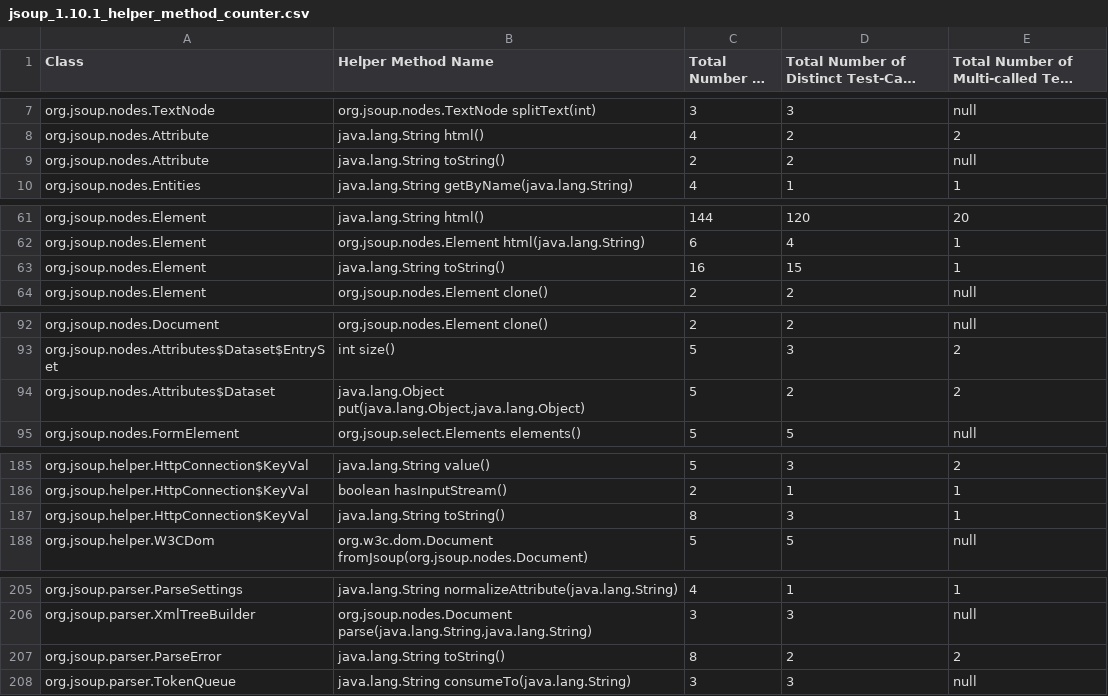
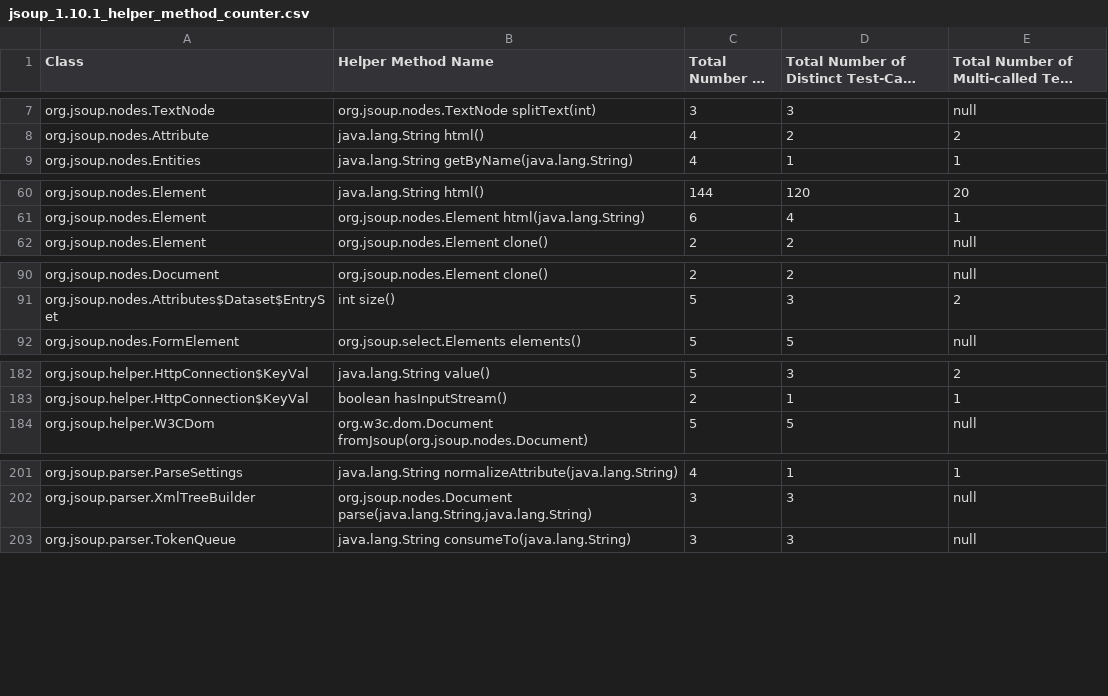
Before and after one commit to dliang2000/HelperMethodAnalysis, a CSV file: analysis_output/CSV_Files/jsoup_1.10.1_helper_method_counter.csv, drawn as a sheet; only a part is shown, gaps mark what is left out; long unchanged cells end in …; the diff covers the shown part only.

```diff
--- a/analysis_output/CSV_Files/jsoup_1.10.1_helper_method_counter.csv
+++ b/analysis_output/CSV_Files/jsoup_1.10.1_helper_method_counter.csv
@@ -8,3 +8,2 @@ org.jsoup.nodes.TextNode	org.jsoup.nodes.TextNode splitText(int)	3	3	null
 org.jsoup.nodes.Attribute	java.lang.String html()	4	2	2
-org.jsoup.nodes.Attribute	java.lang.String toString()	2	2	null
 org.jsoup.nodes.Entities	java.lang.String getByName(java.lang.String)	4	1	1
@@ -62,3 +61,2 @@ org.jsoup.nodes.Element	java.lang.String html()	144	120	20
 org.jsoup.nodes.Element	org.jsoup.nodes.Element html(java.lang.String)	6	4	1
-org.jsoup.nodes.Element	java.lang.String toString()	16	15	1
 org.jsoup.nodes.Element	org.jsoup.nodes.Element clone()	2	2	null
@@ -93,3 +91,2 @@ org.jsoup.nodes.Document	org.jsoup.nodes.Element clone()	2	2	null
 org.jsoup.nodes.Attributes$Dataset$EntrySet	int size()	5	3	2
-org.jsoup.nodes.Attributes$Dataset	java.lang.Object put(java.lang.Object,java.lang.Object)	5	2	2
 org.jsoup.nodes.FormElement	org.jsoup.select.Elements elements()	5	5	null
@@ -186,3 +183,2 @@ org.jsoup.helper.HttpConnection$KeyVal	java.lang.String value()	5	3	2
 org.jsoup.helper.HttpConnection$KeyVal	boolean hasInputStream()	2	1	1
-org.jsoup.helper.HttpConnection$KeyVal	java.lang.String toString()	8	3	1
 org.jsoup.helper.W3CDom	org.w3c.dom.Document fromJsoup(org.jsoup.nodes.Document)	5	5	null
@@ -206,3 +202,2 @@ org.jsoup.parser.ParseSettings	java.lang.String normalizeAttribute(java.lang.Str
 org.jsoup.parser.XmlTreeBuilder	org.jsoup.nodes.Document parse(java.lang.String,java.lang.String)	3	3	null
-org.jsoup.parser.ParseError	java.lang.String toString()	8	2	2
 org.jsoup.parser.TokenQueue	java.lang.String consumeTo(java.lang.String)	3	3	null
```
Also changed, not shown: 1 removed row elsewhere in this file, analysis_output/CSV_Files/commons_math_3.6.1_helper_method_counter.csv, analysis_output/CSV_Files/gson_2.8.5_helper_method_counter.csv, 27 other files.
